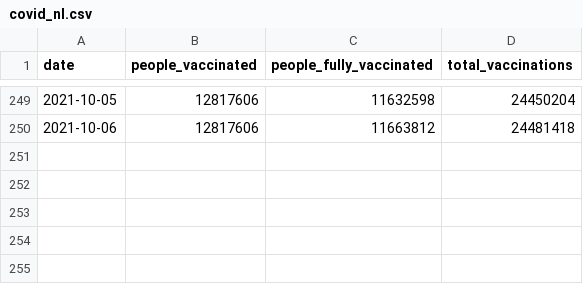
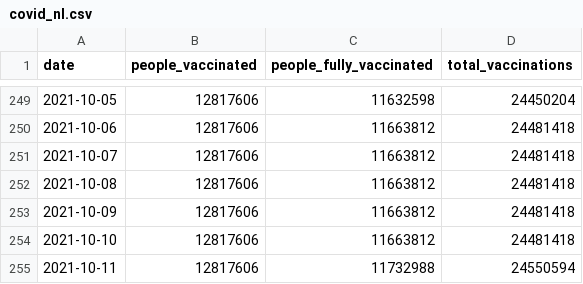
Before and after one commit to Sikerdebaard/vaccinatie-orakel, a CSV file: data/models/covid_nl.csv, drawn as a sheet; only a part is shown, gaps mark what is left out; the diff names each change by its address in the sheet, - before the commit and + after, or states it on an @@ line.

```diff
--- a/data/models/covid_nl.csv
+++ b/data/models/covid_nl.csv
+row 251: 2021-10-07 | 12817606 | 11663812 | 24481418
+row 252: 2021-10-08 | 12817606 | 11663812 | 24481418
+row 253: 2021-10-09 | 12817606 | 11663812 | 24481418
+row 254: 2021-10-10 | 12817606 | 11663812 | 24481418
+row 255: 2021-10-11 | 12817606 | 11732988 | 24550594
```
Also changed, not shown: data/ensemble.csv, data/estimated_dose_interval.csv, 9 other files.
